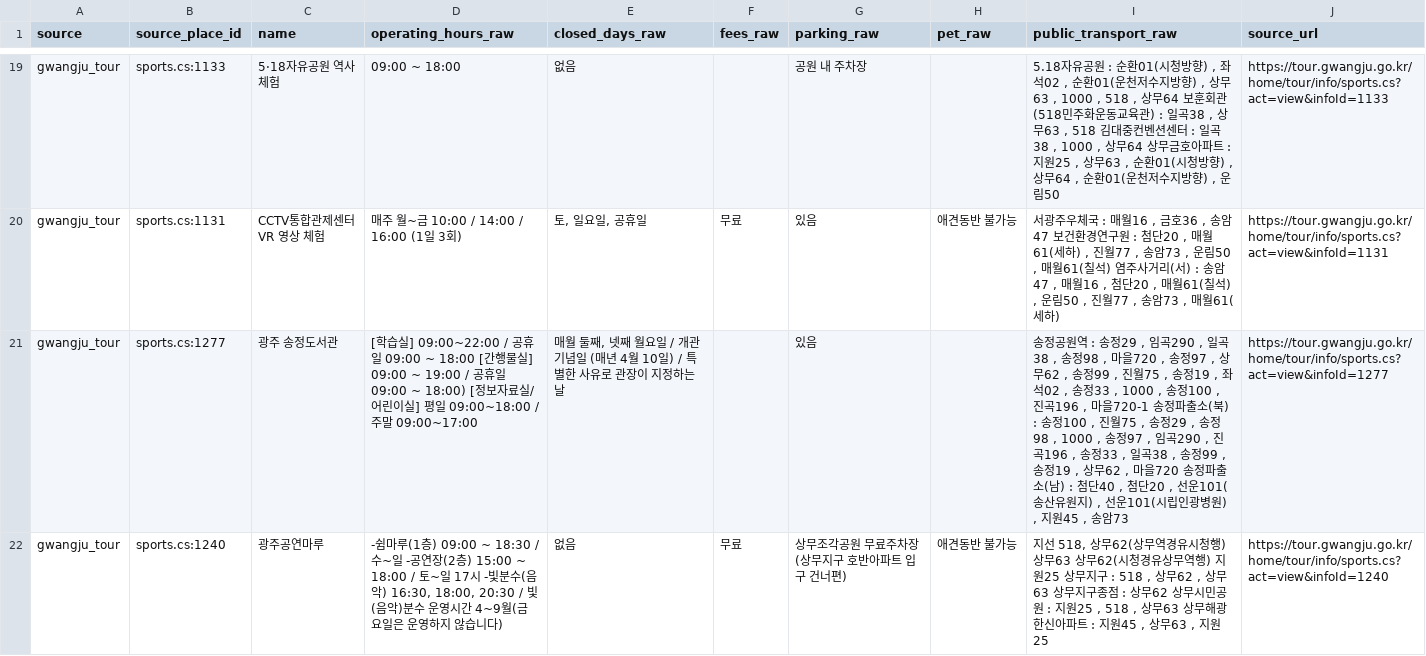
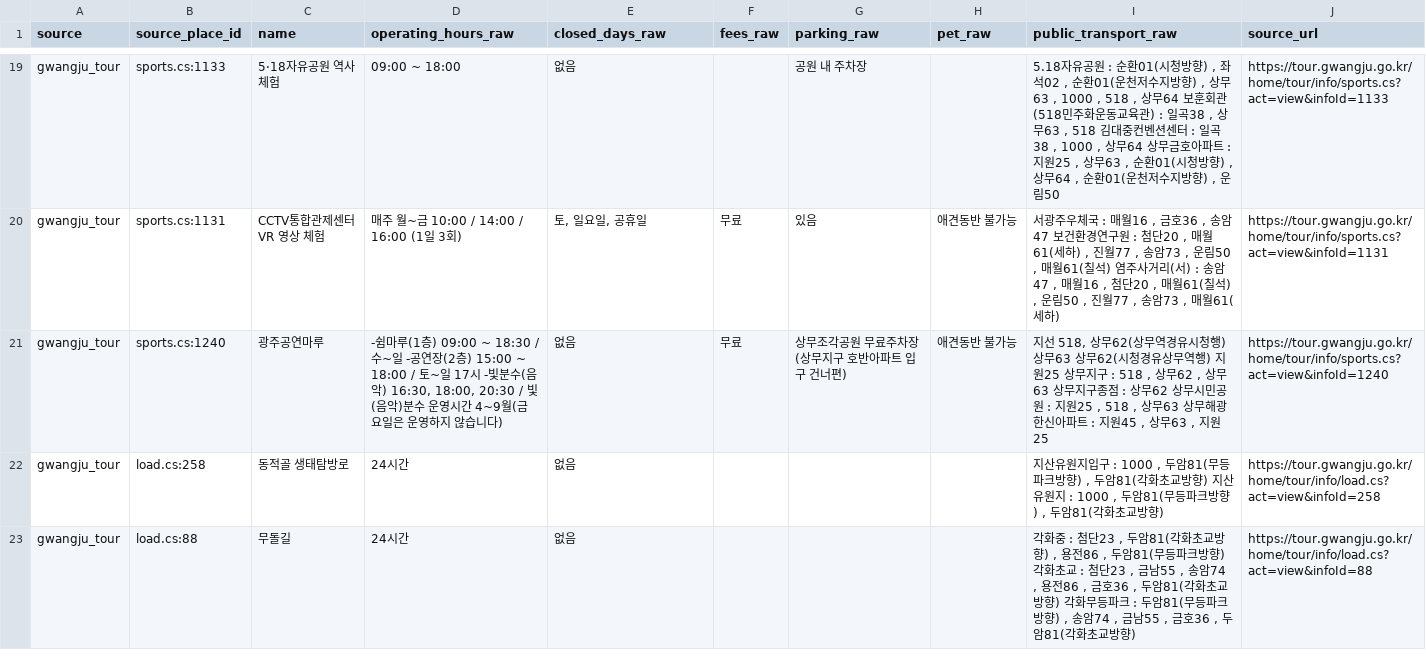
Before and after one commit to skguskim/OhMyRoute, a CSV file: data/generated/intact csv files/e_gwangju_official_operating_info_review.csv, drawn as a sheet; only a part is shown, gaps mark what is left out; the shorter side is filled out with more unchanged rows; the diff covers the shown part only; the diff names each change by its address in the sheet, - before the commit and + after, or states it on an @@ line.

```diff
--- a/data/generated/intact csv files/e_gwangju_official_operating_info_review.csv
+++ b/data/generated/intact csv files/e_gwangju_official_operating_info_review.csv
-row 21: gwangju_tour | sports.cs:1277 | 광주 송정도서관 | [학습실] 09:00~22:00 / 공휴일 09:00 ~ 18:00 [간행물실] 09:00 ~ 19:00 / 공휴일 09:00 ~ 18:00) [정보자료실/어린이실] 평일 09:00~18:00 / 주말 09:00~17:00 | 매월 둘째, 넷째 월요일 / 개관기념일 (매년 4월 10일) / 특별한 사유로 관장이 지정하는 날 |  | 있음 |  | 송정공원역 : 송정29 , 임곡290 , 일곡38 , 송정98 , 마을720 , 송정97 , 상무62 , 송정99 , 진월75 , 송정19 , 좌석02 , 송정33 , 1000 , 송정100 , 진곡196 , 마을720-1 송정파출소(북) : 송정100 , 진월75 , 송정29 , 송정98 , 1000 , 송정97 , 임곡290 , 진곡196 , 송정33 , 일곡38 , 송정99 , 송정19 , 상무62 , 마을720 송정파출소(남) : 첨단40 , 첨단20 , 선운101(송산유원지) , 선운101(시립인광병원) , 지원45 , 송암73 | https://tour.gwangju.go.kr/home/tour/info/sports.cs?act=view&infoId=1277
```
Also changed, not shown: 3 removed rows elsewhere in this file, data/generated/gwangju_official_place_profiles.csv, data/generated/gwangju_official_places.csv, 14 other files.
